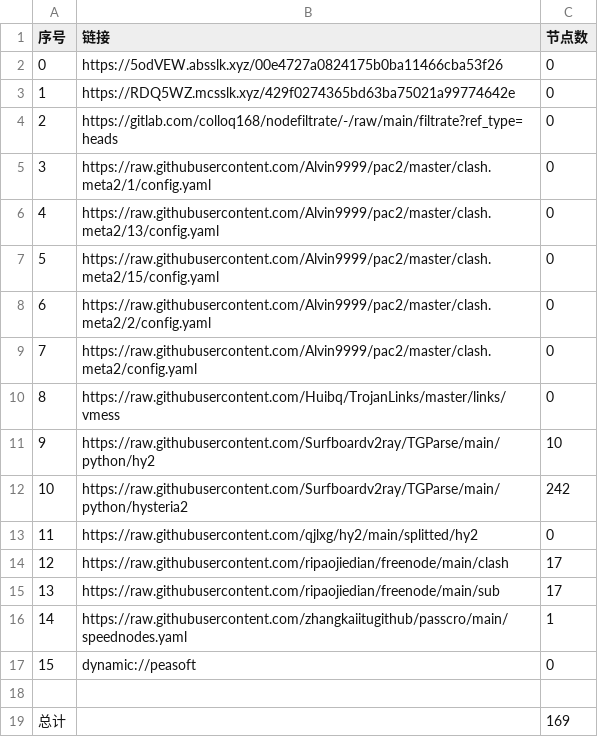
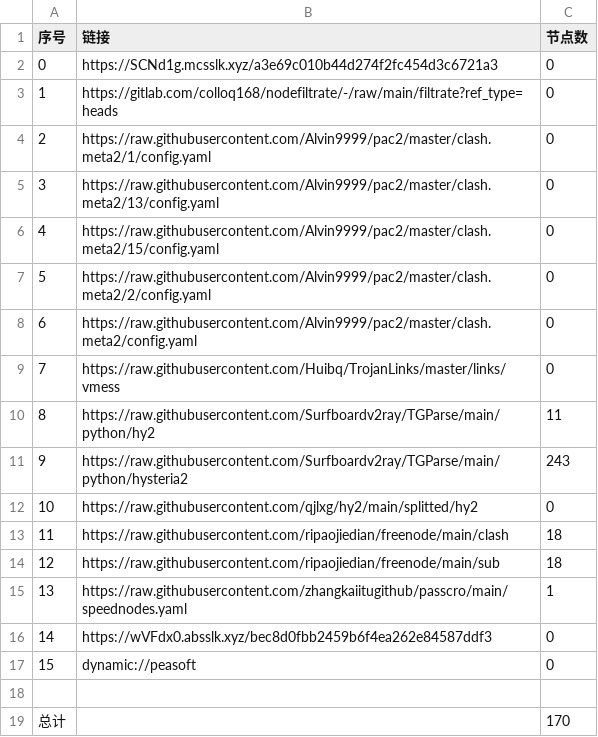
Before and after one commit to tonygyf/AutoMergePublicNodes, a CSV file: list_result.csv, drawn as a sheet; removed rows and columns are numbered as before the commit, all else as after; the diff names each change by its address in the sheet, - before the commit and + after, or states it on an @@ line.

```diff
--- a/list_result.csv
+++ b/list_result.csv
-row 2: 0 | https://5odVEW.absslk.xyz/00e4727a0824175b0ba11466cba53f26 | 0
@@ column A (序号) renumbered between rows 2 and 15 @@
-B2 (链接): https://RDQ5WZ.mcsslk.xyz/429f0274365bd63ba75021a99774642e
+B2 (链接): https://SCNd1g.mcsslk.xyz/a3e69c010b44d274f2fc454d3c6721a3
-C10 (节点数): 10
+C10 (节点数): 11
-C11 (节点数): 242
+C11 (节点数): 243
-C13:C14 (节点数): 17
+C13:C14 (节点数): 18
+row 16: 14 | https://wVFdx0.absslk.xyz/bec8d0fbb2459b6f4ea262e84587ddf3 | 0
-C19 (节点数): 169
+C19 (节点数): 170
```
Also changed, not shown: 16 other files.
